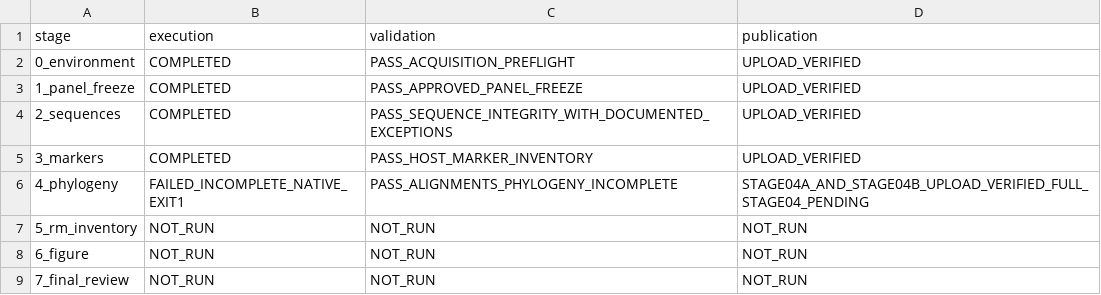
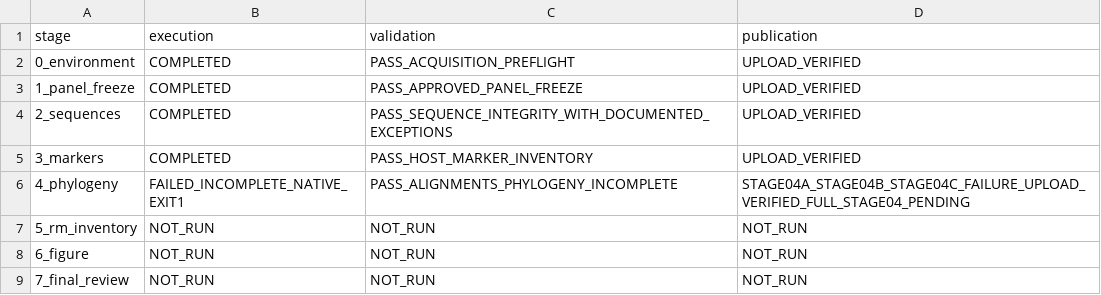
Before and after one commit to serg-alexv/lab-rm-phylogenomics-196, a TSV file: status/stages.tsv, drawn as a sheet.

```diff
--- a/status/stages.tsv
+++ b/status/stages.tsv
@@ -5,3 +5,3 @@ stage	execution	validation	publication
 3_markers	COMPLETED	PASS_HOST_MARKER_INVENTORY	UPLOAD_VERIFIED
-4_phylogeny	FAILED_INCOMPLETE_NATIVE_EXIT1	PASS_ALIGNMENTS_PHYLOGENY_INCOMPLETE	STAGE04A_AND_STAGE04B_UPLOAD_VERIFIED_FULL_STAGE04_PENDING
+4_phylogeny	FAILED_INCOMPLETE_NATIVE_EXIT1	PASS_ALIGNMENTS_PHYLOGENY_INCOMPLETE	STAGE04A_STAGE04B_STAGE04C_FAILURE_UPLOAD_VERIFIED_FULL_STAGE04_PENDING
 5_rm_inventory	NOT_RUN	NOT_RUN	NOT_RUN
```
Also changed, not shown: 33 other files.
